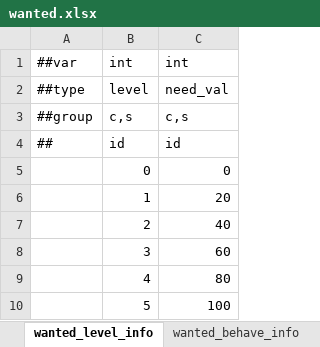
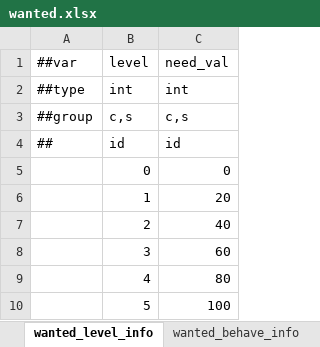
Before and after one commit to nmbswls/FkSucProj, an Excel workbook: Config/Datas/wanted.xlsx, sheet wanted_level_info, drawn as a sheet; values as stored, in another font and other column widths than the file's, no borders; removed rows and columns are numbered as before the commit, all else as after; the diff names each change by its address in the sheet, - before the commit and + after, or states it on an @@ line.

```diff
--- a/Config/Datas/wanted.xlsx (sheet wanted_level_info)
+++ b/Config/Datas/wanted.xlsx (sheet wanted_level_info)
-row 1: ##var | int | int
-A1: ##type
+A1: ##var
+row 2: ##type | int | int
```
Also changed, not shown: Config/Datas/unit_npc.xlsx, 22 other files.
